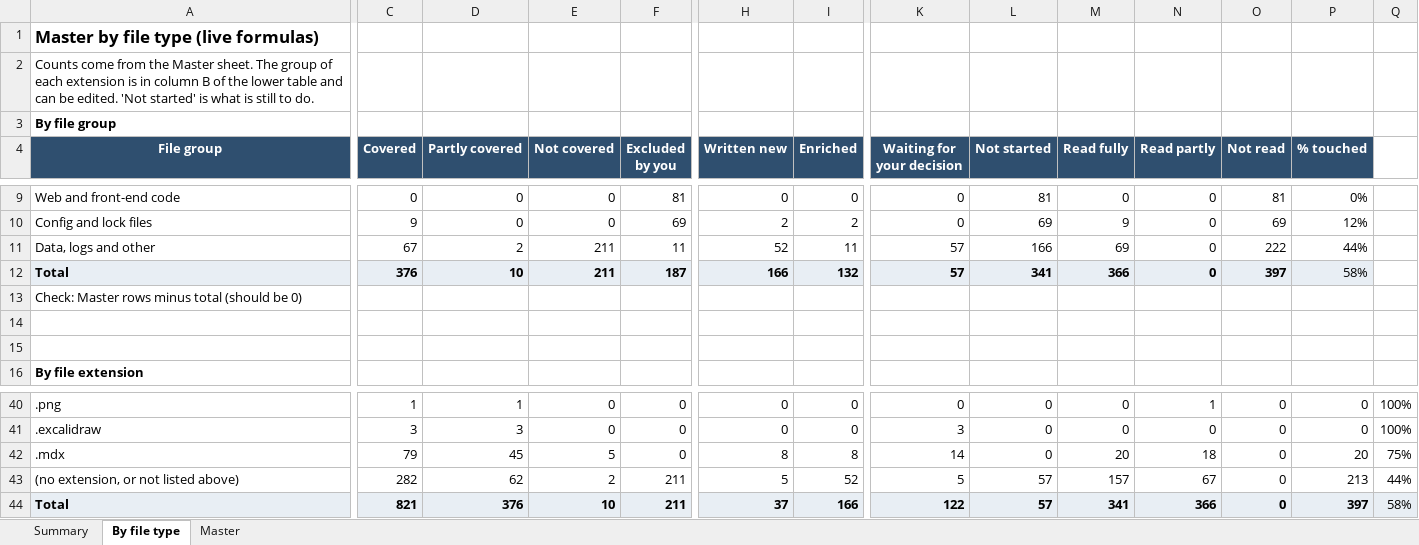
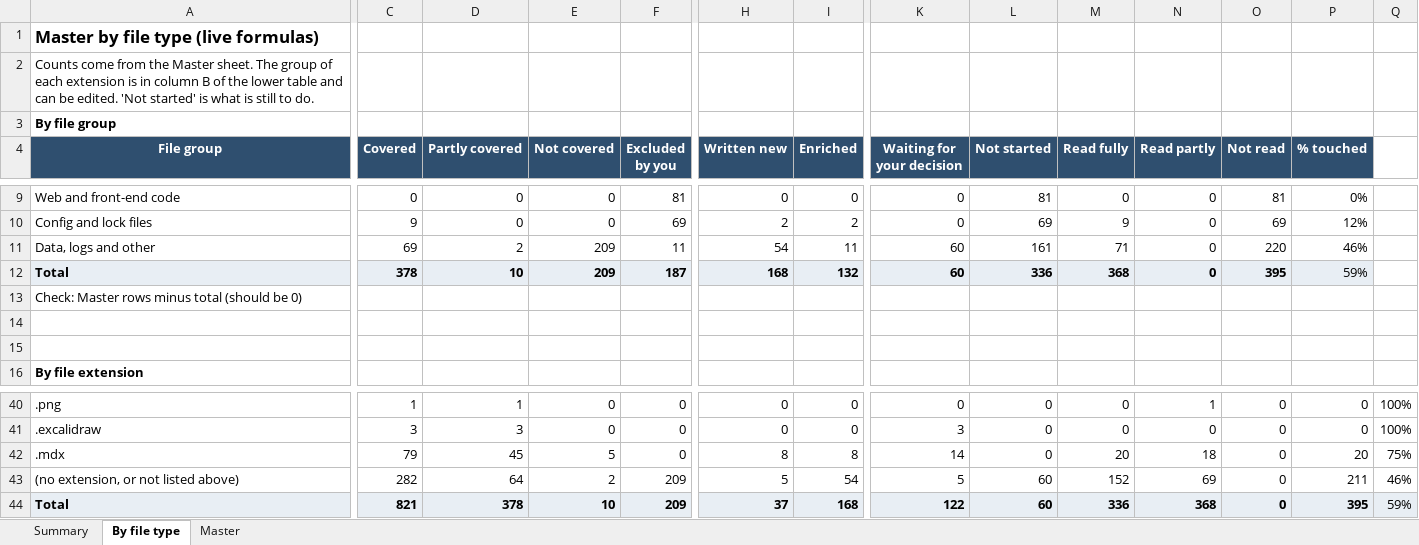
Before and after one commit to kiaanwankhede/MyNotes, an Excel workbook: master/master.xlsx, sheet By file type, drawn as a sheet; only a part is shown, gaps mark what is left out; values as stored, in another font and other column widths than the file's, no borders; the diff names each change by its address in the sheet, - before the commit and + after, or states it on an @@ line.

```diff
--- a/master/master.xlsx (sheet By file type)
+++ b/master/master.xlsx (sheet By file type)
-C11 (Covered): 67
+C11 (Covered): 69
-E11:E12 (Not covered): 211
+E11:E12 (Not covered): 209
-H11 (Written new): 52
+H11 (Written new): 54
-K11:K12 (Waiting for your decision): 57
+K11:K12 (Waiting for your decision): 60
-L11 (Not started): 166
+L11 (Not started): 161
-M11 (Read fully): 69
+M11 (Read fully): 71
-O11 (Not read): 222
+O11 (Not read): 220
-P11 (% touched): 44%
+P11 (% touched): 46%
-C12 (Covered): 376
+C12 (Covered): 378
-H12 (Written new): 166
+H12 (Written new): 168
-L12 (Not started): 341
+L12 (Not started): 336
-M12 (Read fully): 366
+M12 (Read fully): 368
-O12 (Not read): 397
+O12 (Not read): 395
-P12 (% touched): 58%
+P12 (% touched): 59%
-D43 (Partly covered): 62
+D43 (Partly covered): 64
-F43:F44 (Excluded by you): 211
+F43:F44 (Excluded by you): 209
-I43 (Enriched): 52
+I43 (Enriched): 54
-L43:L44 (Not started): 57
+L43:L44 (Not started): 60
-M43 (Read fully): 157
+M43 (Read fully): 152
-N43 (Read partly): 67
+N43 (Read partly): 69
-P43 (% touched): 213
+P43 (% touched): 211
-Q43: 44%
+Q43: 46%
-D44 (Partly covered): 376
+D44 (Partly covered): 378
-I44 (Enriched): 166
+I44 (Enriched): 168
-M44 (Read fully): 341
+M44 (Read fully): 336
-N44 (Read partly): 366
+N44 (Read partly): 368
-P44 (% touched): 397
+P44 (% touched): 395
-Q44: 58%
+Q44: 59%
```
Also changed, not shown: sheet Master, sheet Summary, 1 other file.
